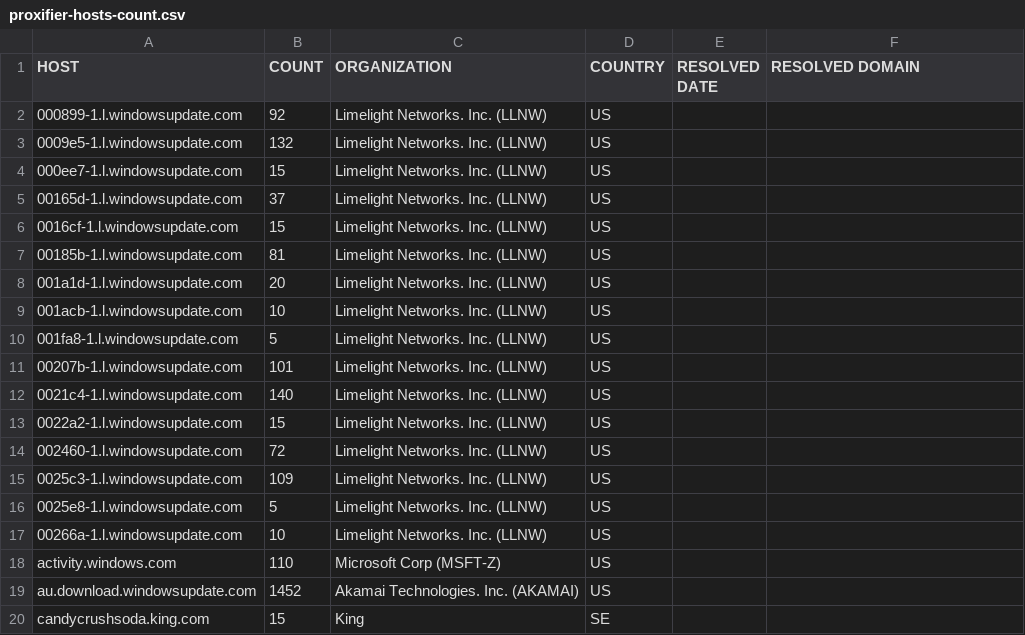
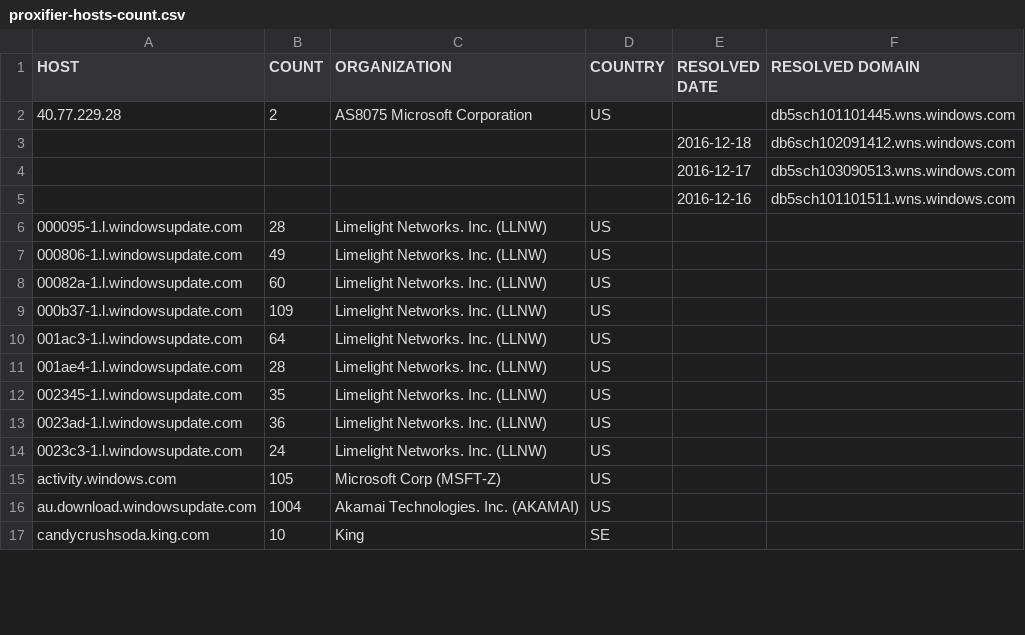
Before and after one commit to xxoolm/WindowsSpyBlocker, a CSV file: logs/win10/proxifier-hosts-count.csv, drawn as a sheet; only a part is shown; the diff covers the shown part only.

```diff
--- a/logs/win10/proxifier-hosts-count.csv
+++ b/logs/win10/proxifier-hosts-count.csv
@@ -1,20 +1,17 @@
 HOST,COUNT,ORGANIZATION,COUNTRY,RESOLVED DATE,RESOLVED DOMAIN
-000899-1.l.windowsupdate.com,92,Limelight Networks. Inc. (LLNW),US,,
-0009e5-1.l.windowsupdate.com,132,Limelight Networks. Inc. (LLNW),US,,
-000ee7-1.l.windowsupdate.com,15,Limelight Networks. Inc. (LLNW),US,,
-00165d-1.l.windowsupdate.com,37,Limelight Networks. Inc. (LLNW),US,,
-0016cf-1.l.windowsupdate.com,15,Limelight Networks. Inc. (LLNW),US,,
-00185b-1.l.windowsupdate.com,81,Limelight Networks. Inc. (LLNW),US,,
-001a1d-1.l.windowsupdate.com,20,Limelight Networks. Inc. (LLNW),US,,
-001acb-1.l.windowsupdate.com,10,Limelight Networks. Inc. (LLNW),US,,
-001fa8-1.l.windowsupdate.com,5,Limelight Networks. Inc. (LLNW),US,,
-00207b-1.l.windowsupdate.com,101,Limelight Networks. Inc. (LLNW),US,,
-0021c4-1.l.windowsupdate.com,140,Limelight Networks. Inc. (LLNW),US,,
-0022a2-1.l.windowsupdate.com,15,Limelight Networks. Inc. (LLNW),US,,
-002460-1.l.windowsupdate.com,72,Limelight Networks. Inc. (LLNW),US,,
-0025c3-1.l.windowsupdate.com,109,Limelight Networks. Inc. (LLNW),US,,
-0025e8-1.l.windowsupdate.com,5,Limelight Networks. Inc. (LLNW),US,,
-00266a-1.l.windowsupdate.com,10,Limelight Networks. Inc. (LLNW),US,,
-activity.windows.com,110,Microsoft Corp (MSFT-Z),US,,
-au.download.windowsupdate.com,1452,Akamai Technologies. Inc. (AKAMAI),US,,
-candycrushsoda.king.com,15,King,SE,,
+40.77.229.28,2,AS8075 Microsoft Corporation,US,,db5sch101101445.wns.windows.com
+,,,,2016-12-18,db6sch102091412.wns.windows.com
+,,,,2016-12-17,db5sch103090513.wns.windows.com
+,,,,2016-12-16,db5sch101101511.wns.windows.com
+000095-1.l.windowsupdate.com,28,Limelight Networks. Inc. (LLNW),US,,
+000806-1.l.windowsupdate.com,49,Limelight Networks. Inc. (LLNW),US,,
+00082a-1.l.windowsupdate.com,60,Limelight Networks. Inc. (LLNW),US,,
+000b37-1.l.windowsupdate.com,109,Limelight Networks. Inc. (LLNW),US,,
+001ac3-1.l.windowsupdate.com,64,Limelight Networks. Inc. (LLNW),US,,
+001ae4-1.l.windowsupdate.com,28,Limelight Networks. Inc. (LLNW),US,,
+002345-1.l.windowsupdate.com,35,Limelight Networks. Inc. (LLNW),US,,
+0023ad-1.l.windowsupdate.com,36,Limelight Networks. Inc. (LLNW),US,,
+0023c3-1.l.windowsupdate.com,24,Limelight Networks. Inc. (LLNW),US,,
+activity.windows.com,105,Microsoft Corp (MSFT-Z),US,,
+au.download.windowsupdate.com,1004,Akamai Technologies. Inc. (AKAMAI),US,,
+candycrushsoda.king.com,10,King,SE,,
```
Also changed, not shown: 4 added rows, 6 removed rows and 30 edited cells elsewhere in this file, logs/win10/firewall-test-extra.csv, logs/win10/firewall-test-update.csv, 11 other files.
